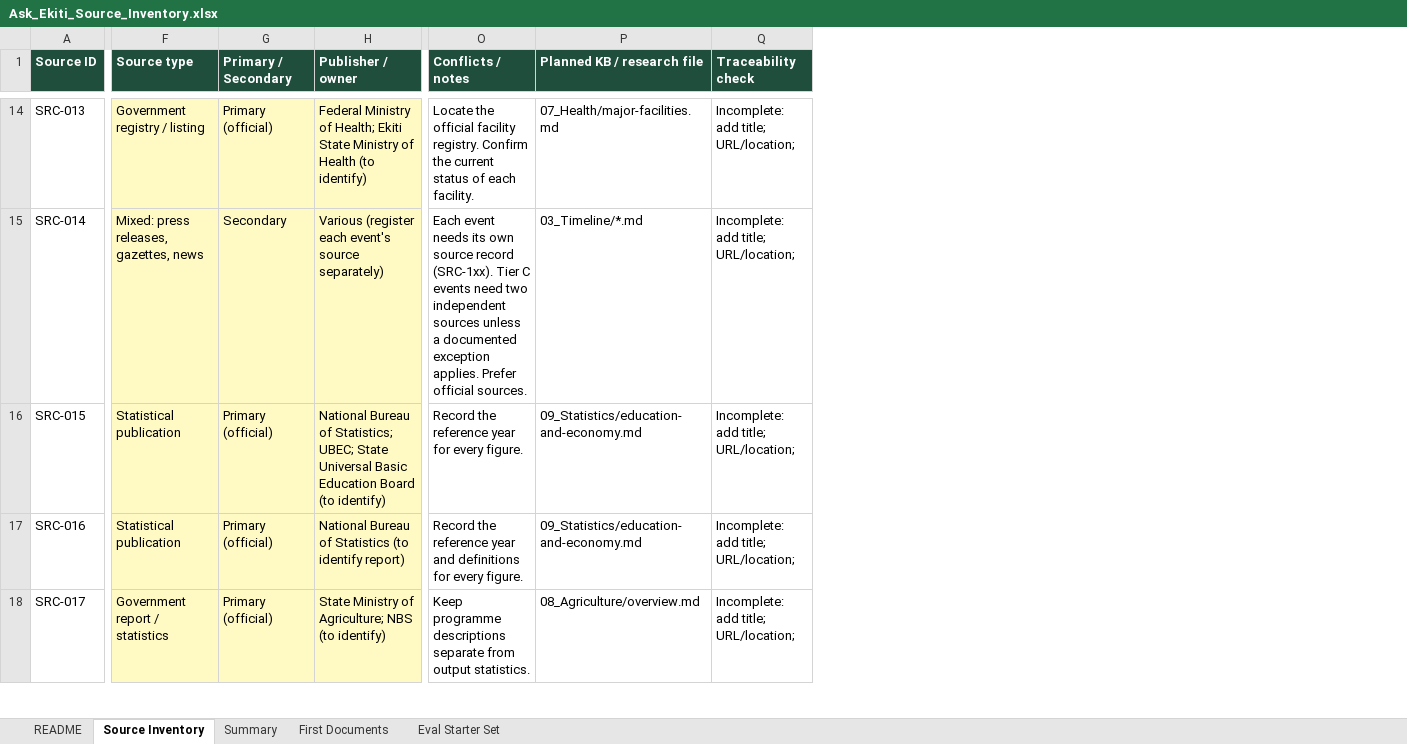
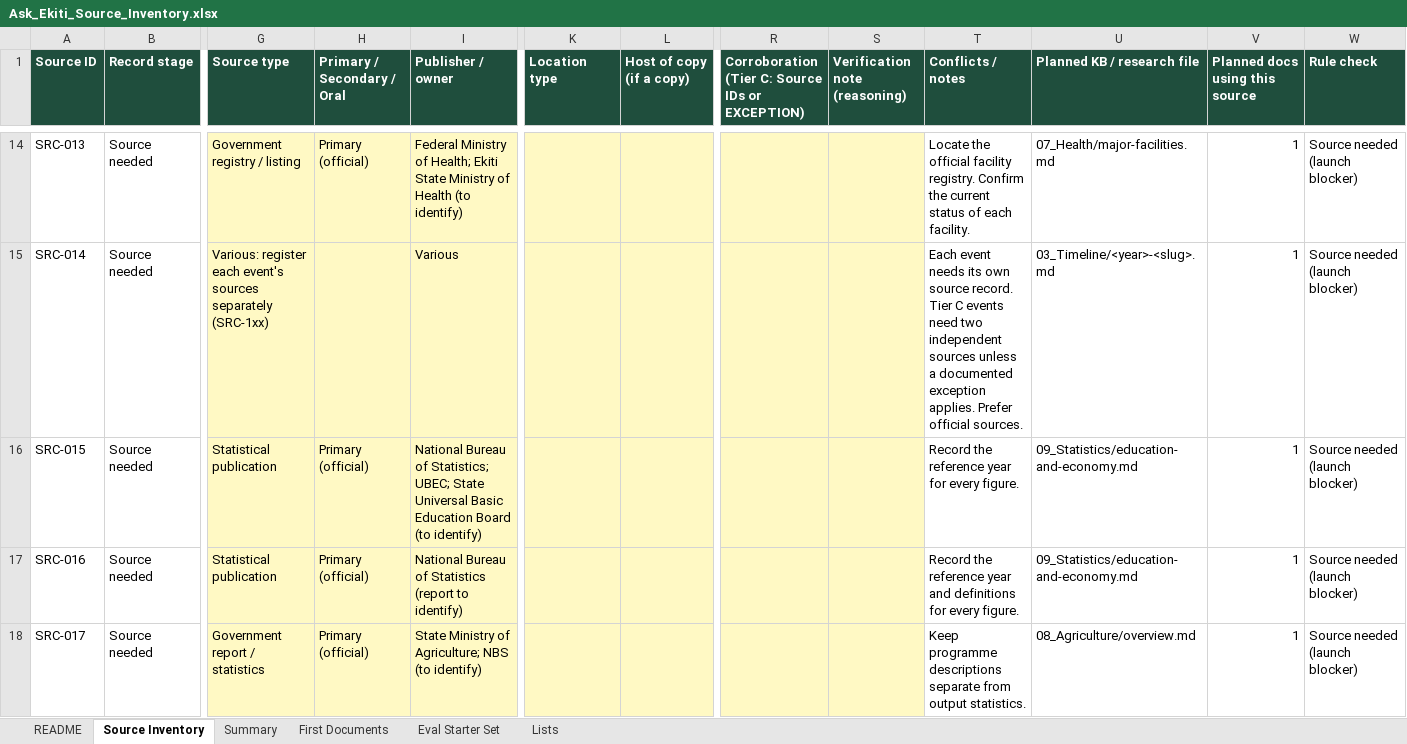
Before and after one commit to smartexploit/Ekiti30Digital, an Excel workbook: 14_Source_Documents/Ask_Ekiti_Source_Inventory.xlsx, sheet Source Inventory, drawn as a sheet; only a part is shown, gaps mark what is left out; values as stored, in another font and other column widths than the file's, no borders; charts and pictures and conditional formats not drawn; removed rows and columns are numbered as before the commit, all else as after; the diff covers the shown part only; the diff names each change by its address in the sheet, - before the commit and + after, or states it on an @@ line.

Commit message:
Record team decisions (v0.3) and validate source inventory

```diff
--- a/14_Source_Documents/Ask_Ekiti_Source_Inventory.xlsx (sheet Source Inventory)
+++ b/14_Source_Documents/Ask_Ekiti_Source_Inventory.xlsx (sheet Source Inventory)
+sheet tab: Lists
+column B (Record stage), rows 14-18: all Source needed
+column K (Location type), empty
+column L (Host of copy (if a copy)), empty
+column R, row 1: Corroboration (Tier C: Source IDs or EXCEPTION)
+column S (Verification note (reasoning)), empty
-column Q (Traceability check), rows 14-18: all Incomplete: add title; URL/location;
+column V (Planned docs using this source), rows 14-18: all 1
+column W (Rule check), rows 14-18: all Source needed (launch blocker)
-H1: Primary / Secondary
+H1: Primary / Secondary / Oral
-G15 (Source type): Mixed: press releases, gazettes, news
+G15 (Source type): Various: register each event's sources separately (SRC-1xx)
-H15 (Primary / Secondary / Oral): Secondary
+H15 (Primary / Secondary / Oral): (empty)
-I15 (Publisher / owner): Various (register each event's source separately)
+I15 (Publisher / owner): Various
-T15 (Conflicts / notes): …own source record (SRC-1xx). Tier C…
+T15 (Conflicts / notes): …own source record. Tier C…
-U15 (Planned KB / research file): 03_Timeline/*.md
+U15 (Planned KB / research file): 03_Timeline/<year>-<slug>.md
-I17 (Publisher / owner): …of Statistics (to identify report)
+I17 (Publisher / owner): …of Statistics (report to identify)
```
Also changed, not shown: 2 added rows and 35 edited cells elsewhere in this sheet, sheet First Documents, sheet Eval Starter Set, sheet Summary, sheet README, formulas that keep their value, hidden cells, charts or pictures, 1 other file.
